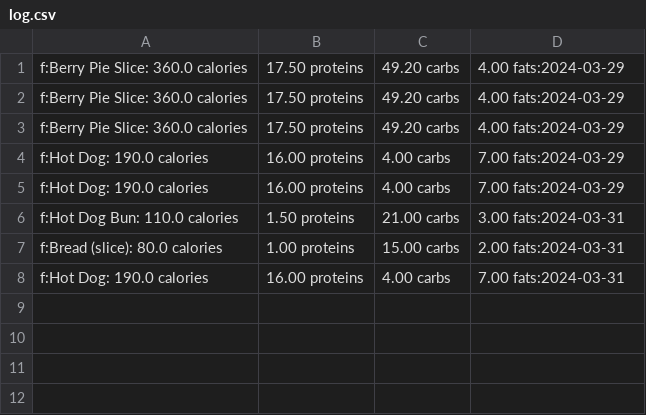
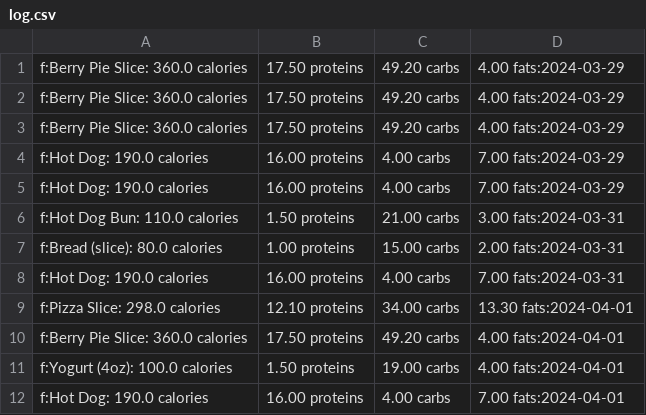
Before and after one commit to DennyLk/DietManager, a CSV file: assets/log.csv, drawn as a sheet; the diff names each change by its address in the sheet, - before the commit and + after, or states it on an @@ line.

```diff
--- a/assets/log.csv
+++ b/assets/log.csv
+row 9: f:Pizza Slice: 298.0 calories | 12.10 proteins | 34.00 carbs | 13.30 fats:2024-04-01
+row 10: f:Berry Pie Slice: 360.0 calories | 17.50 proteins | 49.20 carbs | 4.00 fats:2024-04-01
+row 11: f:Yogurt (4oz): 100.0 calories | 1.50 proteins | 19.00 carbs | 4.00 fats:2024-04-01
+row 12: f:Hot Dog: 190.0 calories | 16.00 proteins | 4.00 carbs | 7.00 fats:2024-04-01
```
Also changed, not shown: 1 other file.
